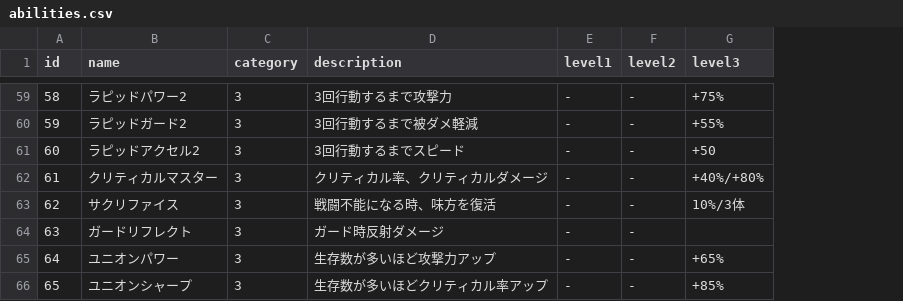
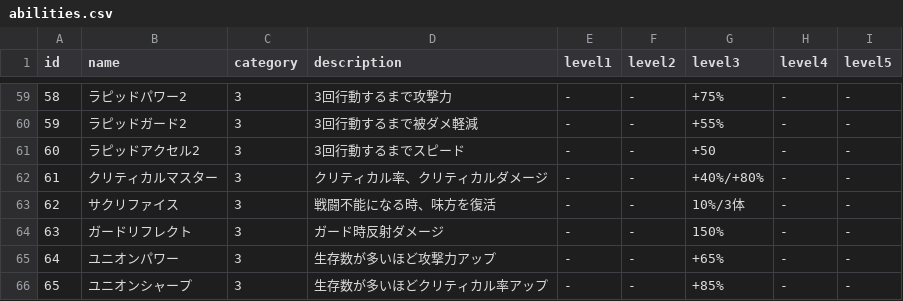
Before and after one commit to numama/Spiranthes, a CSV file: db/import/data/abilities.csv, drawn as a sheet; only a part is shown, gaps mark what is left out; the diff covers the shown part only; the diff names each change by its address in the sheet, - before the commit and + after, or states it on an @@ line.

```diff
--- a/db/import/data/abilities.csv
+++ b/db/import/data/abilities.csv
+column H (level4), rows 59-66: all -
+column I (level5), rows 59-66: all -
-G64 (level3): (empty)
+G64 (level3): 150%
```
Also changed, not shown: 44 edited cells elsewhere in this file, db/import/data/characters.csv, 5 other files.
